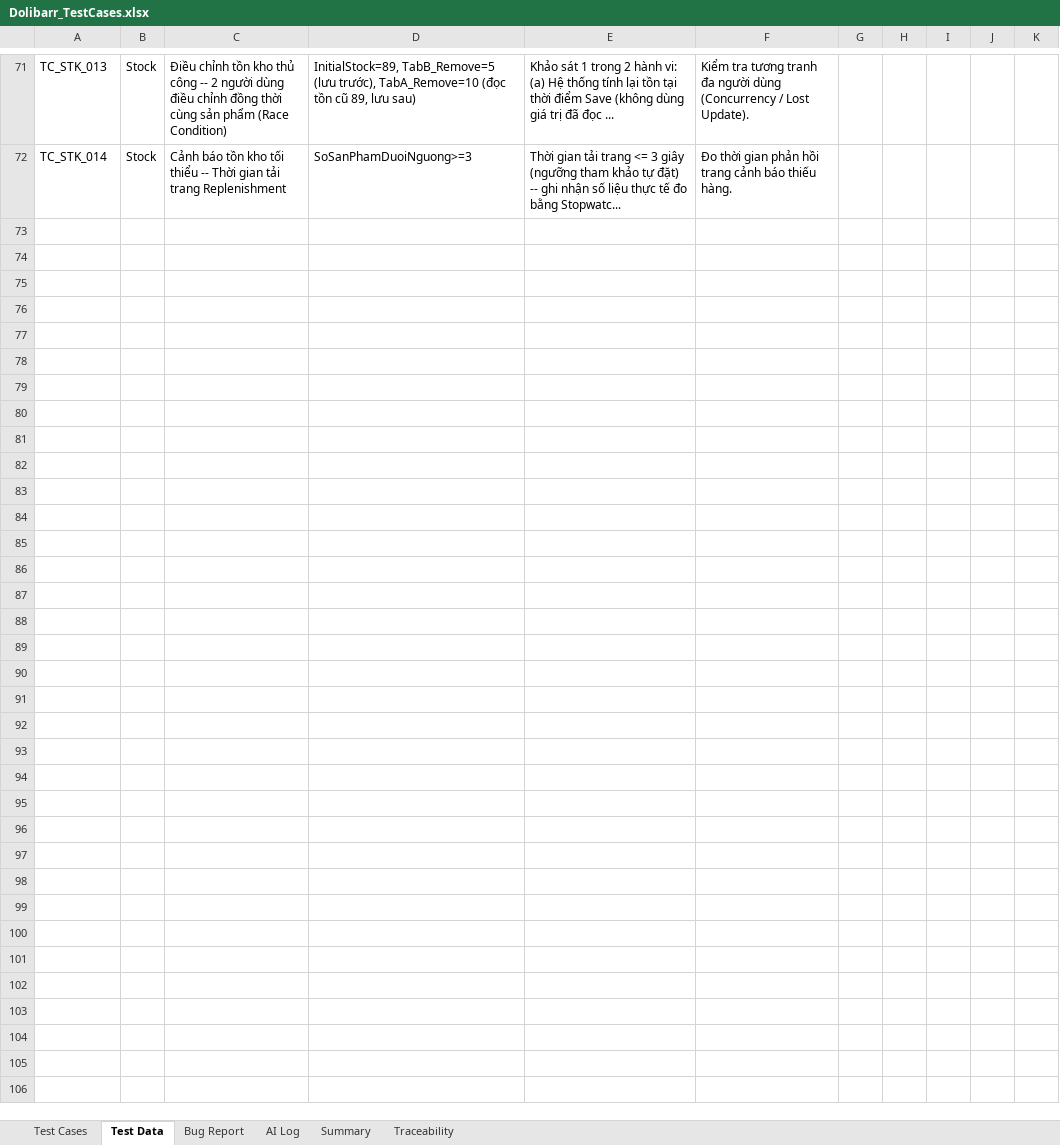
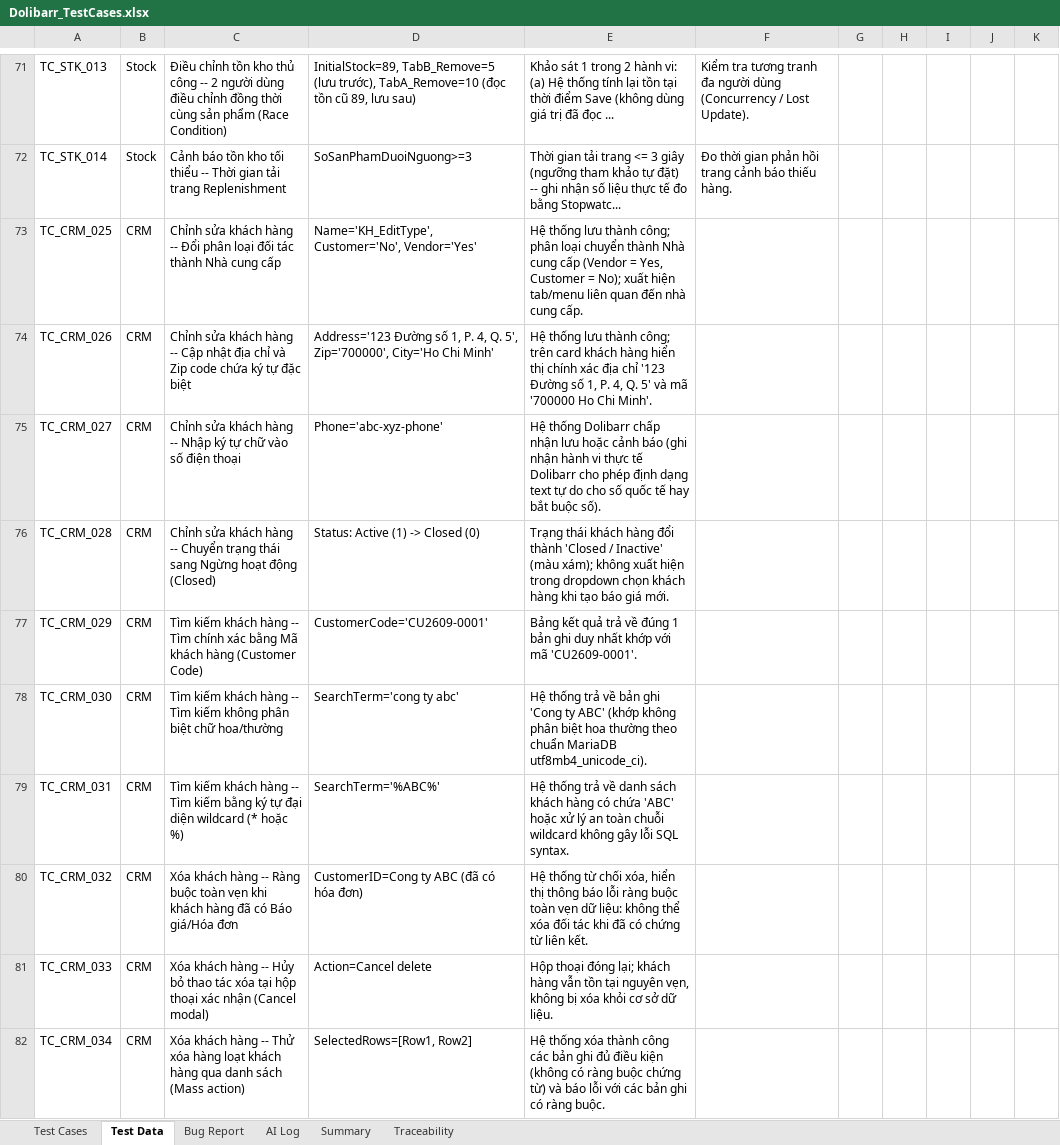
Before and after one commit to phidanghai-spec/Dolibarr_ERP_Testing, an Excel workbook: testcases/Dolibarr_TestCases.xlsx, sheet Test Data, drawn as a sheet; only a part is shown, gaps mark what is left out; values as stored, in another font and other column widths than the file's, no borders; the diff covers the shown part only; the diff names each change by its address in the sheet, - before the commit and + after, or states it on an @@ line.

Commit message:
feat(test): mo rong bo test case len tron 100 ca va chay nghiem thu automation

```diff
--- a/testcases/Dolibarr_TestCases.xlsx (sheet Test Data)
+++ b/testcases/Dolibarr_TestCases.xlsx (sheet Test Data)
+row 73: TC_CRM_025 | CRM | Chỉnh sửa khách hàng -- Đổi phân loại đối tác thành Nhà cung cấp | Name='KH_EditType', Customer='No', Vendor='Yes' | Hệ thống lưu thành công; phân loại chuyển thành Nhà cung cấp (Vendor = Yes, Customer = No); xuất hiện tab/menu liên quan đến nhà cung cấp.
+row 74: TC_CRM_026 | CRM | Chỉnh sửa khách hàng -- Cập nhật địa chỉ và Zip code chứa ký tự đặc biệt | Address='123 Đường số 1, P. 4, Q. 5', Zip='700000', City='Ho Chi Minh' | Hệ thống lưu thành công; trên card khách hàng hiển thị chính xác địa chỉ '123 Đường số 1, P. 4, Q. 5' và mã '700000 Ho Chi Minh'.
+row 75: TC_CRM_027 | CRM | Chỉnh sửa khách hàng -- Nhập ký tự chữ vào số điện thoại | Phone='abc-xyz-phone' | Hệ thống Dolibarr chấp nhận lưu hoặc cảnh báo (ghi nhận hành vi thực tế Dolibarr cho phép định dạng text tự do cho số quốc tế hay bắt buộc số).
+row 76: TC_CRM_028 | CRM | Chỉnh sửa khách hàng -- Chuyển trạng thái sang Ngừng hoạt động (Closed) | Status: Active (1) -> Closed (0) | Trạng thái khách hàng đổi thành 'Closed / Inactive' (màu xám); không xuất hiện trong dropdown chọn khách hàng khi tạo báo giá mới.
+row 77: TC_CRM_029 | CRM | Tìm kiếm khách hàng -- Tìm chính xác bằng Mã khách hàng (Customer Code) | CustomerCode='CU2609-0001' | Bảng kết quả trả về đúng 1 bản ghi duy nhất khớp với mã 'CU2609-0001'.
+row 78: TC_CRM_030 | CRM | Tìm kiếm khách hàng -- Tìm kiếm không phân biệt chữ hoa/thường | SearchTerm='cong ty abc' | Hệ thống trả về bản ghi 'Cong ty ABC' (khớp không phân biệt hoa thường theo chuẩn MariaDB utf8mb4_unicode_ci).
+row 79: TC_CRM_031 | CRM | Tìm kiếm khách hàng -- Tìm kiếm bằng ký tự đại diện wildcard (* hoặc %) | SearchTerm='%ABC%' | Hệ thống trả về danh sách khách hàng có chứa 'ABC' hoặc xử lý an toàn chuỗi wildcard không gây lỗi SQL syntax.
+row 80: TC_CRM_032 | CRM | Xóa khách hàng -- Ràng buộc toàn vẹn khi khách hàng đã có Báo giá/Hóa đơn | CustomerID=Cong ty ABC (đã có hóa đơn) | Hệ thống từ chối xóa, hiển thị thông báo lỗi ràng buộc toàn vẹn dữ liệu: không thể xóa đối tác khi đã có chứng từ liên kết.
+row 81: TC_CRM_033 | CRM | Xóa khách hàng -- Hủy bỏ thao tác xóa tại hộp thoại xác nhận (Cancel modal) | Action=Cancel delete | Hộp thoại đóng lại; khách hàng vẫn tồn tại nguyên vẹn, không bị xóa khỏi cơ sở dữ liệu.
+row 82: TC_CRM_034 | CRM | Xóa khách hàng -- Thử xóa hàng loạt khách hàng qua danh sách (Mass action) | SelectedRows=[Row1, Row2] | Hệ thống xóa thành công các bản ghi đủ điều kiện (không có ràng buộc chứng từ) và báo lỗi với các bản ghi có ràng buộc.
```
Also changed, not shown: 29 added rows elsewhere in this sheet, sheet Test Cases, sheet Traceability, sheet Summary, sheet AI Log, 2 other files.
